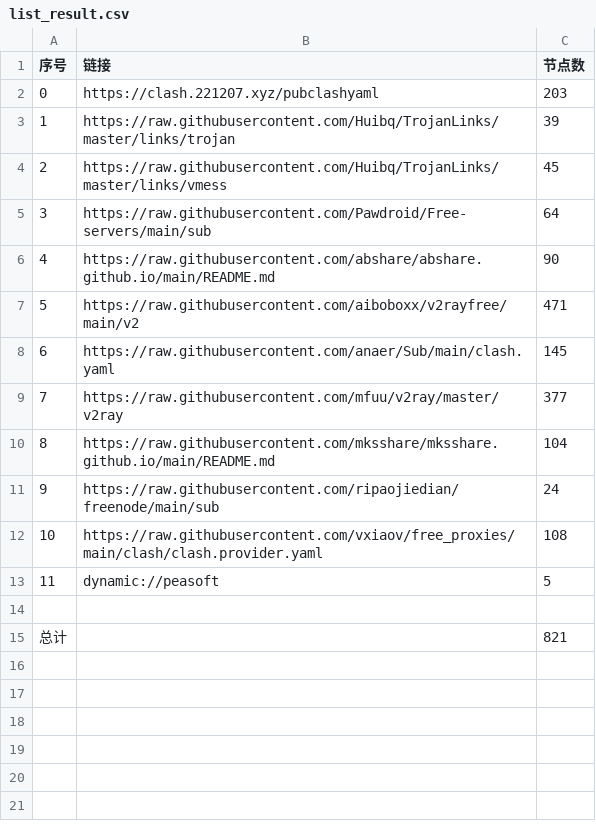
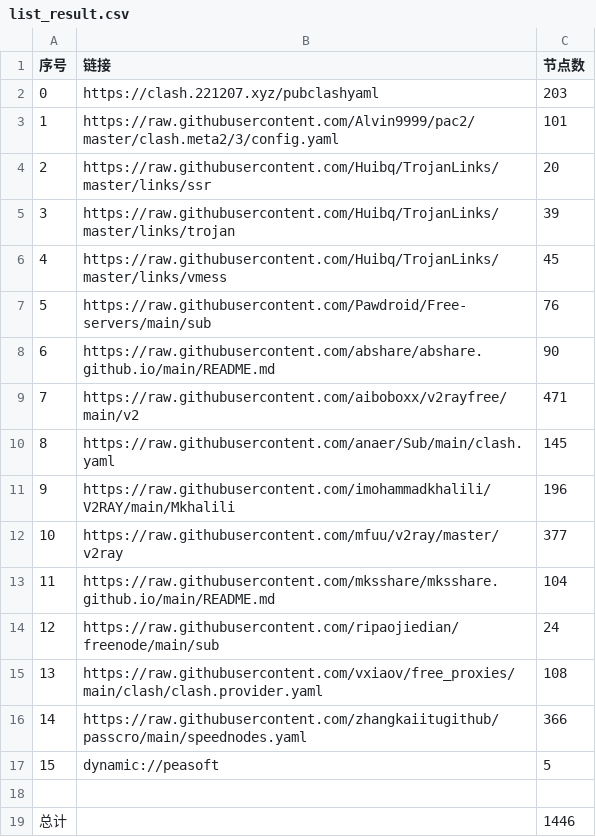
Before and after one commit to NuoFang6/nothing, a CSV file: NoMoreWalls/list_result.csv, drawn as a sheet; addresses are those after the commit; the diff names each change by its address in the sheet, - before the commit and + after, or states it on an @@ line.

```diff
--- a/NoMoreWalls/list_result.csv
+++ b/NoMoreWalls/list_result.csv
+row 3: 1 | https://raw.githubusercontent.com/Alvin9999/pac2/master/clash.meta2/3/config.yaml | 101
+row 4: 2 | https://raw.githubusercontent.com/Huibq/TrojanLinks/master/links/ssr | 20
@@ column A (序号) renumbered between rows 5 and 17 @@
-C7 (节点数): 64
+C7 (节点数): 76
+row 11: 9 | https://raw.githubusercontent.com/imohammadkhalili/V2RAY/main/Mkhalili | 196
+row 16: 14 | https://raw.githubusercontent.com/zhangkaiitugithub/passcro/main/speednodes.yaml | 366
-C19 (节点数): 821
+C19 (节点数): 1446
```
Also changed, not shown: 34 other files.
